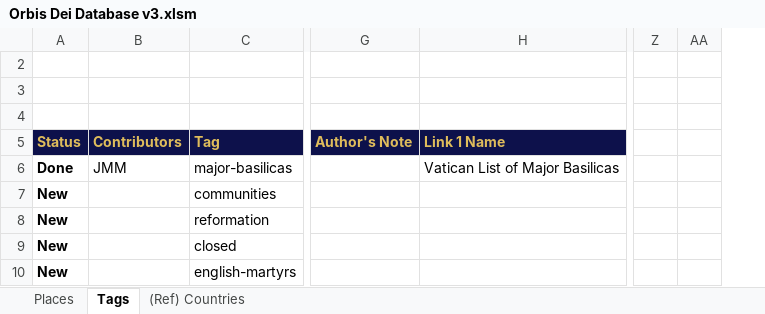
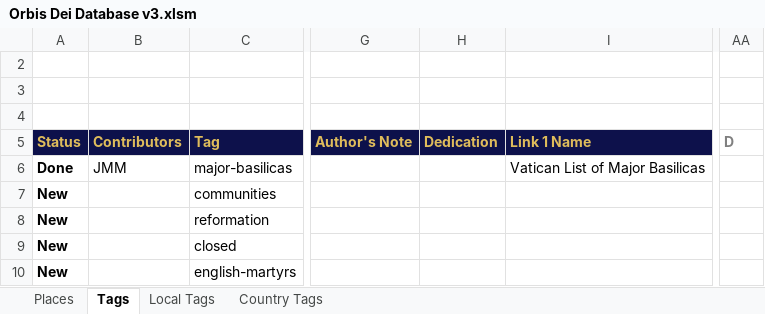
Before and after one commit to orbis-dei/orbis-dei.github.io, an Excel workbook: Orbis Dei Database v3.xlsm, sheet Tags, drawn as a sheet; only a part is shown, gaps mark what is left out; values as stored, in another font and other column widths than the file's, no borders; charts and pictures and conditional formats not drawn; removed rows and columns are numbered as before the commit, all else as after; the diff covers the shown part only; the diff names each change by its address in the sheet, - before the commit and + after, or states it on an @@ line.

Commit message:
Update Orbis Dei Database v3.xlsm
Automated local tags

```diff
--- a/Orbis Dei Database v3.xlsm (sheet Tags)
+++ b/Orbis Dei Database v3.xlsm (sheet Tags)
-sheet tab: (Ref) Countries
+sheet tab: Local Tags
+sheet tab: Country Tags
+column H (Dedication), empty
-column Z, empty
-AA5: (empty)
+AA5: D
```
Also changed, not shown: 1 added row and 2 edited cells elsewhere in this sheet, sheet Places, formulas that keep their value, hidden cells, charts or pictures.
